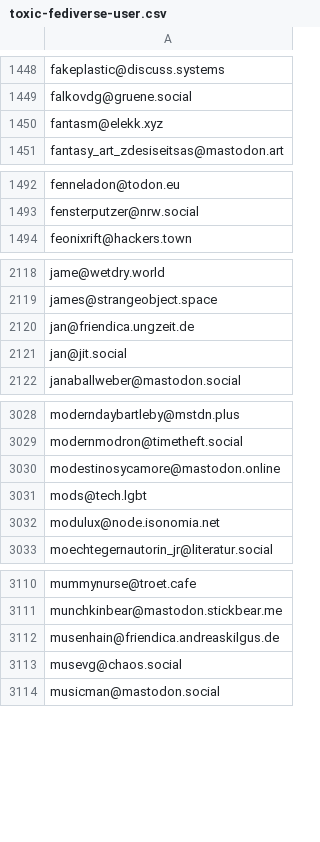
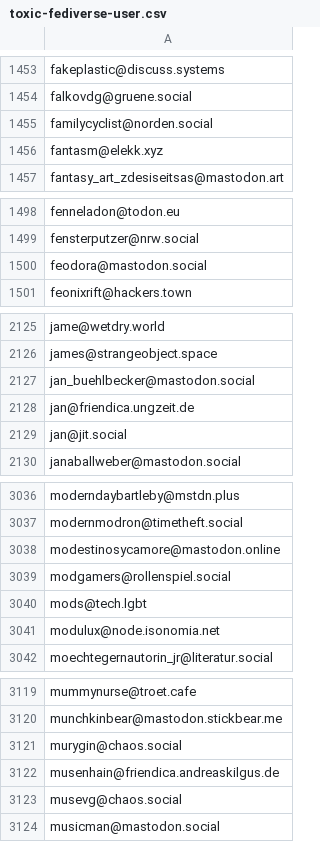
Before and after one commit to avidansternberg/project-blocklist, a CSV file: toxic-fediverse-user.csv, drawn as a sheet; only a part is shown, gaps mark what is left out; the diff covers the shown part only; the diff names each change by its address in the sheet, - before the commit and + after, or states it on an @@ line.

```diff
--- a/toxic-fediverse-user.csv
+++ b/toxic-fediverse-user.csv
+row 1455: familycyclist@norden.social
+row 1500: feodora@mastodon.social
+row 2127: jan_buehlbecker@mastodon.social
+row 3039: modgamers@rollenspiel.social
+row 3121: murygin@chaos.social
```
Also changed, not shown: 8 added rows elsewhere in this file, abusive-ips.v4.csv.
